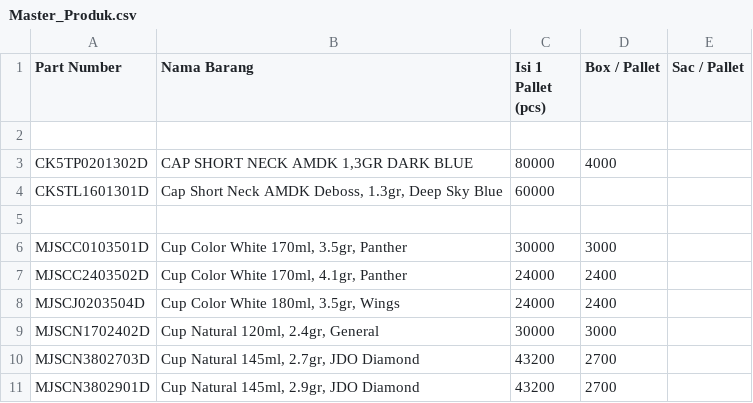
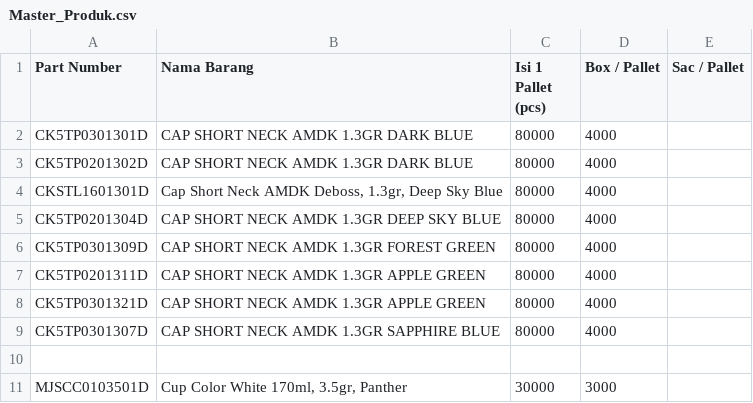
Before and after one commit to antonymhd/RX-HDI, a CSV file: Master_Produk.csv, drawn as a sheet; only a part is shown; the shorter side is filled out with more unchanged rows.

Commit message:
Revise product list in Master_Produk.csv
Updated product entries in Master_Produk.csv with new part numbers and details.

```diff
--- a/Master_Produk.csv
+++ b/Master_Produk.csv
@@ -1,5 +1,10 @@
 Part Number;Nama Barang;Isi 1 Pallet (pcs);Box / Pallet;Sac / Pallet
-
-CK5TP0201302D;CAP SHORT NECK AMDK 1,3GR DARK BLUE;80000;4000;
-CKSTL1601301D;Cap Short Neck AMDK Deboss, 1.3gr, Deep Sky Blue;60000;;
+CK5TP0301301D;CAP SHORT NECK AMDK 1.3GR DARK BLUE;80000;4000;
+CK5TP0201302D;CAP SHORT NECK AMDK 1.3GR DARK BLUE;80000;4000;
+CKSTL1601301D;Cap Short Neck AMDK Deboss, 1.3gr, Deep Sky Blue;80000;4000;
+CK5TP0201304D;CAP SHORT NECK AMDK 1.3GR DEEP SKY BLUE;80000;4000;
+CK5TP0301309D;CAP SHORT NECK AMDK 1.3GR FOREST GREEN;80000;4000;
+CK5TP0201311D;CAP SHORT NECK AMDK 1.3GR APPLE GREEN;80000;4000;
+CK5TP0301321D;CAP SHORT NECK AMDK 1.3GR APPLE GREEN;80000;4000;
+CK5TP0301307D;CAP SHORT NECK AMDK 1.3GR SAPPHIRE BLUE;80000;4000;
 
```
